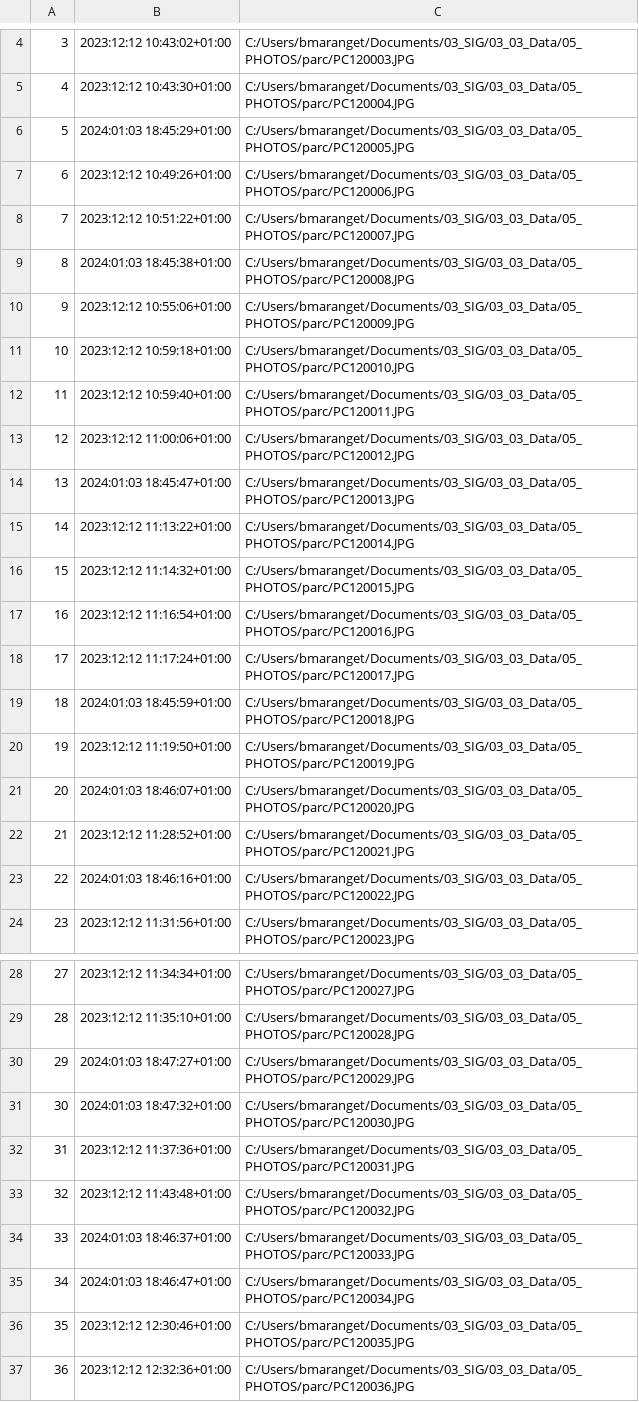
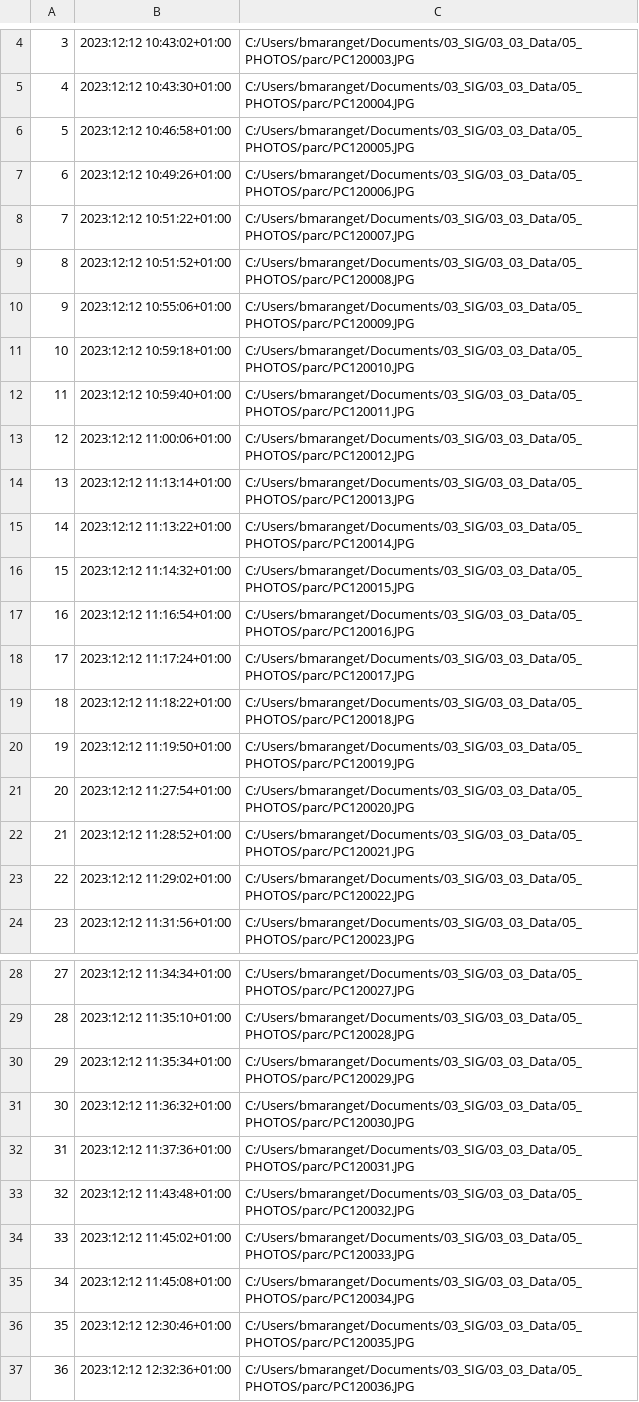
Before and after one commit to beababa/02_cartos, a CSV file: data/photoMeta.csv, drawn as a sheet; only a part is shown, gaps mark what is left out; the diff covers the shown part only.

Commit message:
photoMeta

```diff
--- a/data/photoMeta.csv
+++ b/data/photoMeta.csv
@@ -5,6 +5,6 @@
 "4","2023:12:12 10:43:30+01:00","C:/Users/bmaranget/Documents/03_SIG/03_03_Data/05_PHOTOS/parc/PC120004.JPG"
-"5","2024:01:03 18:45:29+01:00","C:/Users/bmaranget/Documents/03_SIG/03_03_Data/05_PHOTOS/parc/PC120005.JPG"
+"5","2023:12:12 10:46:58+01:00","C:/Users/bmaranget/Documents/03_SIG/03_03_Data/05_PHOTOS/parc/PC120005.JPG"
 "6","2023:12:12 10:49:26+01:00","C:/Users/bmaranget/Documents/03_SIG/03_03_Data/05_PHOTOS/parc/PC120006.JPG"
 "7","2023:12:12 10:51:22+01:00","C:/Users/bmaranget/Documents/03_SIG/03_03_Data/05_PHOTOS/parc/PC120007.JPG"
-"8","2024:01:03 18:45:38+01:00","C:/Users/bmaranget/Documents/03_SIG/03_03_Data/05_PHOTOS/parc/PC120008.JPG"
+"8","2023:12:12 10:51:52+01:00","C:/Users/bmaranget/Documents/03_SIG/03_03_Data/05_PHOTOS/parc/PC120008.JPG"
 "9","2023:12:12 10:55:06+01:00","C:/Users/bmaranget/Documents/03_SIG/03_03_Data/05_PHOTOS/parc/PC120009.JPG"
@@ -13,3 +13,3 @@
 "12","2023:12:12 11:00:06+01:00","C:/Users/bmaranget/Documents/03_SIG/03_03_Data/05_PHOTOS/parc/PC120012.JPG"
-"13","2024:01:03 18:45:47+01:00","C:/Users/bmaranget/Documents/03_SIG/03_03_Data/05_PHOTOS/parc/PC120013.JPG"
+"13","2023:12:12 11:13:14+01:00","C:/Users/bmaranget/Documents/03_SIG/03_03_Data/05_PHOTOS/parc/PC120013.JPG"
 "14","2023:12:12 11:13:22+01:00","C:/Users/bmaranget/Documents/03_SIG/03_03_Data/05_PHOTOS/parc/PC120014.JPG"
@@ -18,7 +18,7 @@
 "17","2023:12:12 11:17:24+01:00","C:/Users/bmaranget/Documents/03_SIG/03_03_Data/05_PHOTOS/parc/PC120017.JPG"
-"18","2024:01:03 18:45:59+01:00","C:/Users/bmaranget/Documents/03_SIG/03_03_Data/05_PHOTOS/parc/PC120018.JPG"
+"18","2023:12:12 11:18:22+01:00","C:/Users/bmaranget/Documents/03_SIG/03_03_Data/05_PHOTOS/parc/PC120018.JPG"
 "19","2023:12:12 11:19:50+01:00","C:/Users/bmaranget/Documents/03_SIG/03_03_Data/05_PHOTOS/parc/PC120019.JPG"
-"20","2024:01:03 18:46:07+01:00","C:/Users/bmaranget/Documents/03_SIG/03_03_Data/05_PHOTOS/parc/PC120020.JPG"
+"20","2023:12:12 11:27:54+01:00","C:/Users/bmaranget/Documents/03_SIG/03_03_Data/05_PHOTOS/parc/PC120020.JPG"
 "21","2023:12:12 11:28:52+01:00","C:/Users/bmaranget/Documents/03_SIG/03_03_Data/05_PHOTOS/parc/PC120021.JPG"
-"22","2024:01:03 18:46:16+01:00","C:/Users/bmaranget/Documents/03_SIG/03_03_Data/05_PHOTOS/parc/PC120022.JPG"
+"22","2023:12:12 11:29:02+01:00","C:/Users/bmaranget/Documents/03_SIG/03_03_Data/05_PHOTOS/parc/PC120022.JPG"
 "23","2023:12:12 11:31:56+01:00","C:/Users/bmaranget/Documents/03_SIG/03_03_Data/05_PHOTOS/parc/PC120023.JPG"
@@ -29,8 +29,8 @@
 "28","2023:12:12 11:35:10+01:00","C:/Users/bmaranget/Documents/03_SIG/03_03_Data/05_PHOTOS/parc/PC120028.JPG"
-"29","2024:01:03 18:47:27+01:00","C:/Users/bmaranget/Documents/03_SIG/03_03_Data/05_PHOTOS/parc/PC120029.JPG"
-"30","2024:01:03 18:47:32+01:00","C:/Users/bmaranget/Documents/03_SIG/03_03_Data/05_PHOTOS/parc/PC120030.JPG"
+"29","2023:12:12 11:35:34+01:00","C:/Users/bmaranget/Documents/03_SIG/03_03_Data/05_PHOTOS/parc/PC120029.JPG"
+"30","2023:12:12 11:36:32+01:00","C:/Users/bmaranget/Documents/03_SIG/03_03_Data/05_PHOTOS/parc/PC120030.JPG"
 "31","2023:12:12 11:37:36+01:00","C:/Users/bmaranget/Documents/03_SIG/03_03_Data/05_PHOTOS/parc/PC120031.JPG"
 "32","2023:12:12 11:43:48+01:00","C:/Users/bmaranget/Documents/03_SIG/03_03_Data/05_PHOTOS/parc/PC120032.JPG"
-"33","2024:01:03 18:46:37+01:00","C:/Users/bmaranget/Documents/03_SIG/03_03_Data/05_PHOTOS/parc/PC120033.JPG"
-"34","2024:01:03 18:46:47+01:00","C:/Users/bmaranget/Documents/03_SIG/03_03_Data/05_PHOTOS/parc/PC120034.JPG"
+"33","2023:12:12 11:45:02+01:00","C:/Users/bmaranget/Documents/03_SIG/03_03_Data/05_PHOTOS/parc/PC120033.JPG"
+"34","2023:12:12 11:45:08+01:00","C:/Users/bmaranget/Documents/03_SIG/03_03_Data/05_PHOTOS/parc/PC120034.JPG"
 "35","2023:12:12 12:30:46+01:00","C:/Users/bmaranget/Documents/03_SIG/03_03_Data/05_PHOTOS/parc/PC120035.JPG"
```
Also changed, not shown: 1 edited cell elsewhere in this file, 5 other files.
